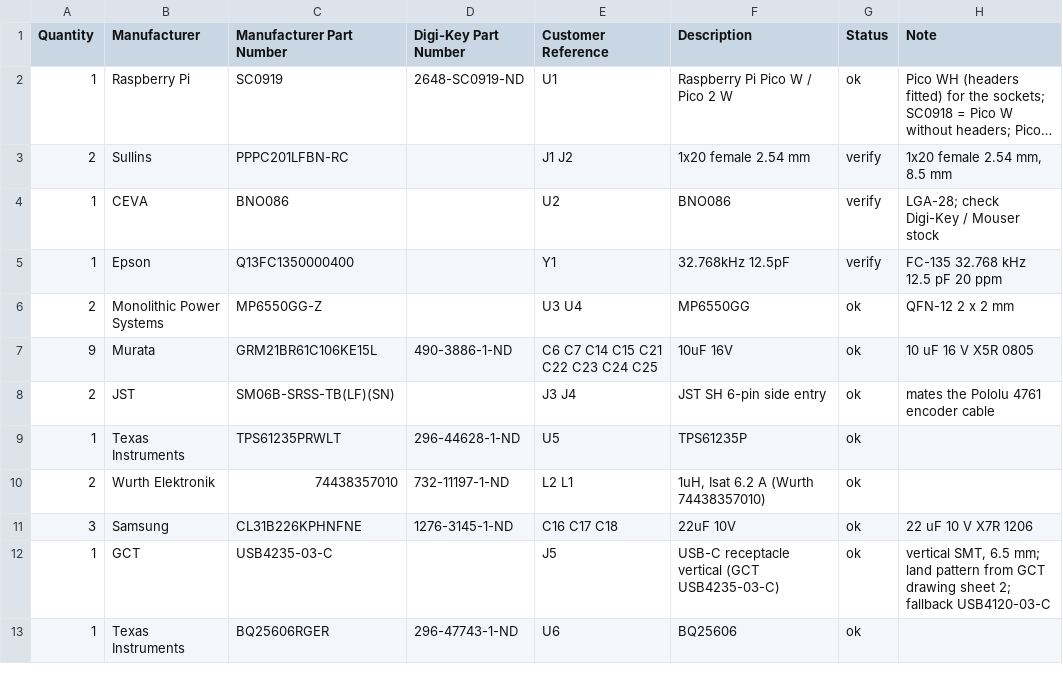
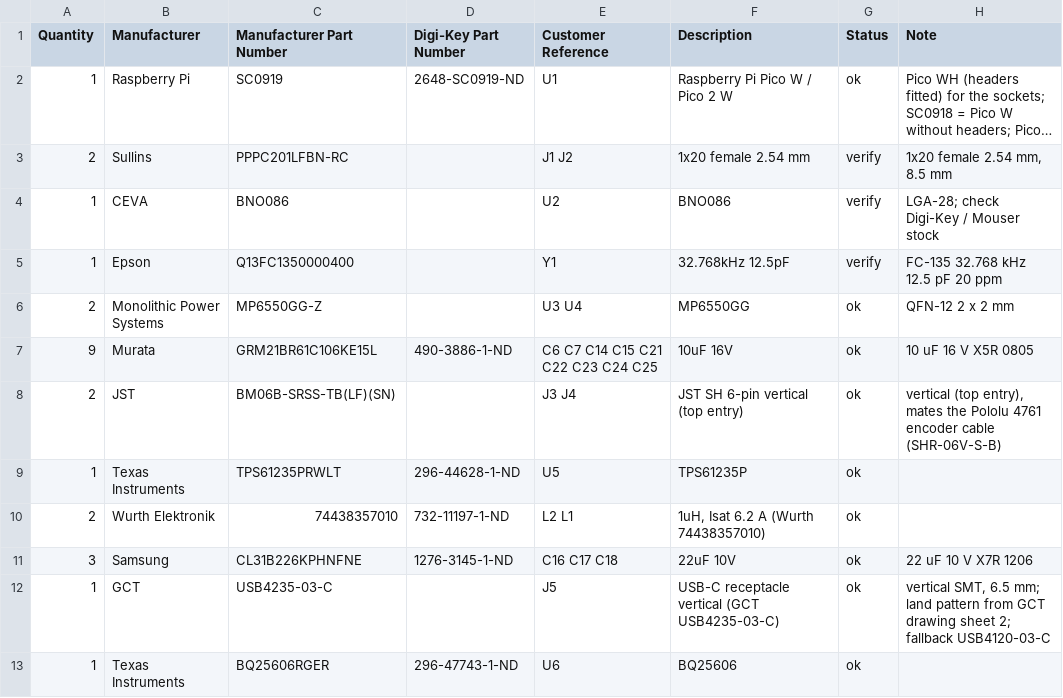
Before and after one commit to arkadiraf/KiCad-Designs, a CSV file: PicoBalancer/fabrication/BOM_DigiKey.csv, drawn as a sheet; only a part is shown; long unchanged cells end in ….

```diff
--- a/PicoBalancer/fabrication/BOM_DigiKey.csv
+++ b/PicoBalancer/fabrication/BOM_DigiKey.csv
@@ -7,3 +7,3 @@ Quantity,Manufacturer,Manufacturer Part Number,Digi-Key Part Number,Customer Ref
 9,Murata,GRM21BR61C106KE15L,490-3886-1-ND,C6 C7 C14 C15 C21 C22 C23 C24 C25,10uF 16V,ok,10 uF 16 V X5R 0805
-2,JST,SM06B-SRSS-TB(LF)(SN),,J3 J4,JST SH 6-pin side entry,ok,mates the Pololu 4761 encoder cable
+2,JST,BM06B-SRSS-TB(LF)(SN),,J3 J4,JST SH 6-pin vertical (top entry),ok,"vertical (top entry), mates the Pololu 4761 encoder cable (SHR-06V-S-B)"
 1,Texas Instruments,TPS61235PRWLT,296-44628-1-ND,U5,TPS61235P,ok,
```
Also changed, not shown: 8 other files.
